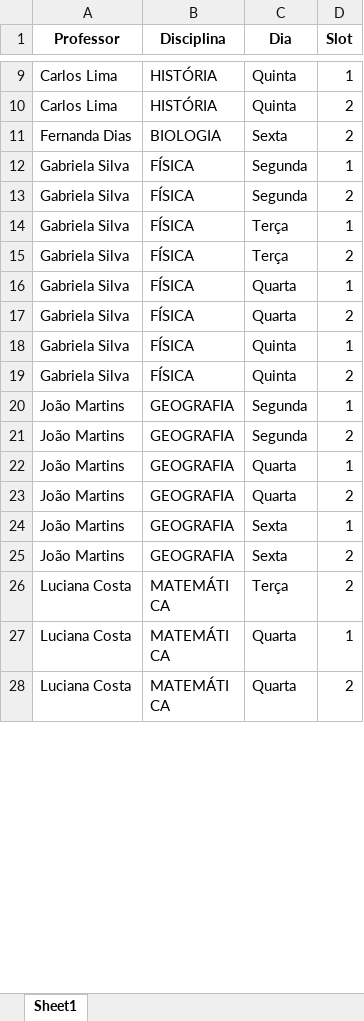
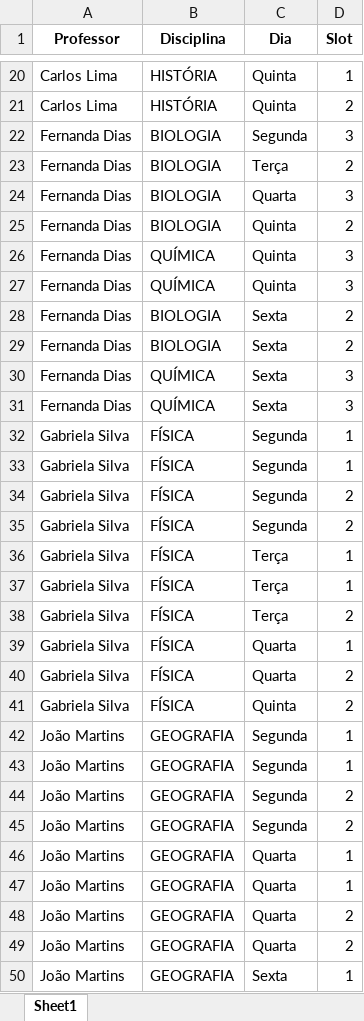
Before and after one commit to LuizH-Queiroz/AlocAi, an Excel workbook: src/solvers/School_timetabling_main/Solution/Solucao_por_professor_dia_slot.xlsx, sheet Sheet1, drawn as a sheet; only a part is shown, gaps mark what is left out; the shorter side is filled out with more unchanged rows; values as stored, in another font and other column widths than the file's, no borders; removed rows and columns are numbered as before the commit, all else as after; the diff covers the shown part only; the diff names each change by its address in the sheet, - before the commit and + after, or states it on an @@ line.

```diff
--- a/src/solvers/School_timetabling_main/Solution/Solucao_por_professor_dia_slot.xlsx (sheet Sheet1)
+++ b/src/solvers/School_timetabling_main/Solution/Solucao_por_professor_dia_slot.xlsx (sheet Sheet1)
+row 22: Fernanda Dias | BIOLOGIA | Segunda | 3
+row 23: Fernanda Dias | BIOLOGIA | Terça | 2
+row 24: Fernanda Dias | BIOLOGIA | Quarta | 3
+row 25: Fernanda Dias | BIOLOGIA | Quinta | 2
+row 26: Fernanda Dias | QUÍMICA | Quinta | 3
+row 27: Fernanda Dias | QUÍMICA | Quinta | 3
+row 29: Fernanda Dias | BIOLOGIA | Sexta | 2
+row 30: Fernanda Dias | QUÍMICA | Sexta | 3
+row 31: Fernanda Dias | QUÍMICA | Sexta | 3
+row 32: Gabriela Silva | FÍSICA | Segunda | 1
+row 35: Gabriela Silva | FÍSICA | Segunda | 2
+row 36: Gabriela Silva | FÍSICA | Terça | 1
-row 18: Gabriela Silva | FÍSICA | Quinta | 1
+row 43: João Martins | GEOGRAFIA | Segunda | 1
+row 44: João Martins | GEOGRAFIA | Segunda | 2
+row 47: João Martins | GEOGRAFIA | Quarta | 1
+row 48: João Martins | GEOGRAFIA | Quarta | 2
```
Also changed, not shown: 36 added rows, 1 removed row and 6 edited cells elsewhere in this sheet, src/solvers/School_timetabling_main/Solution/Solucao_por_dia_slot.xlsx, 5 other files.
